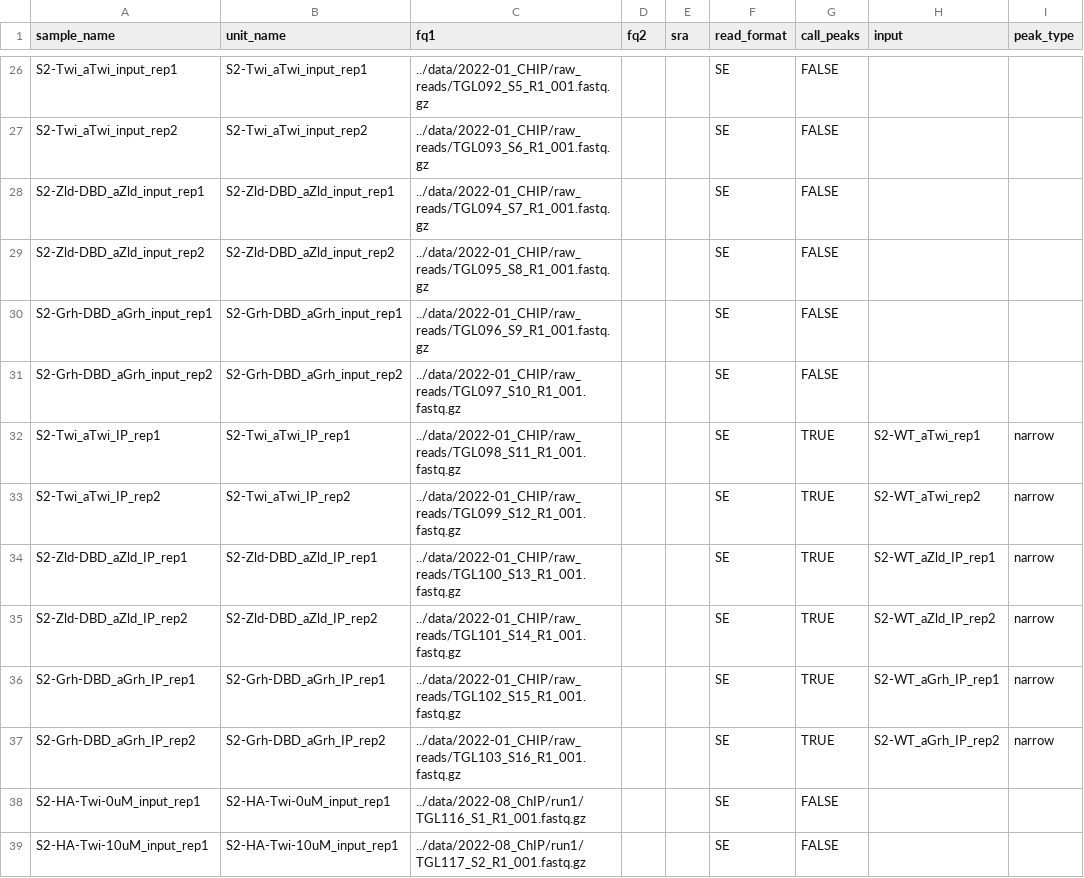
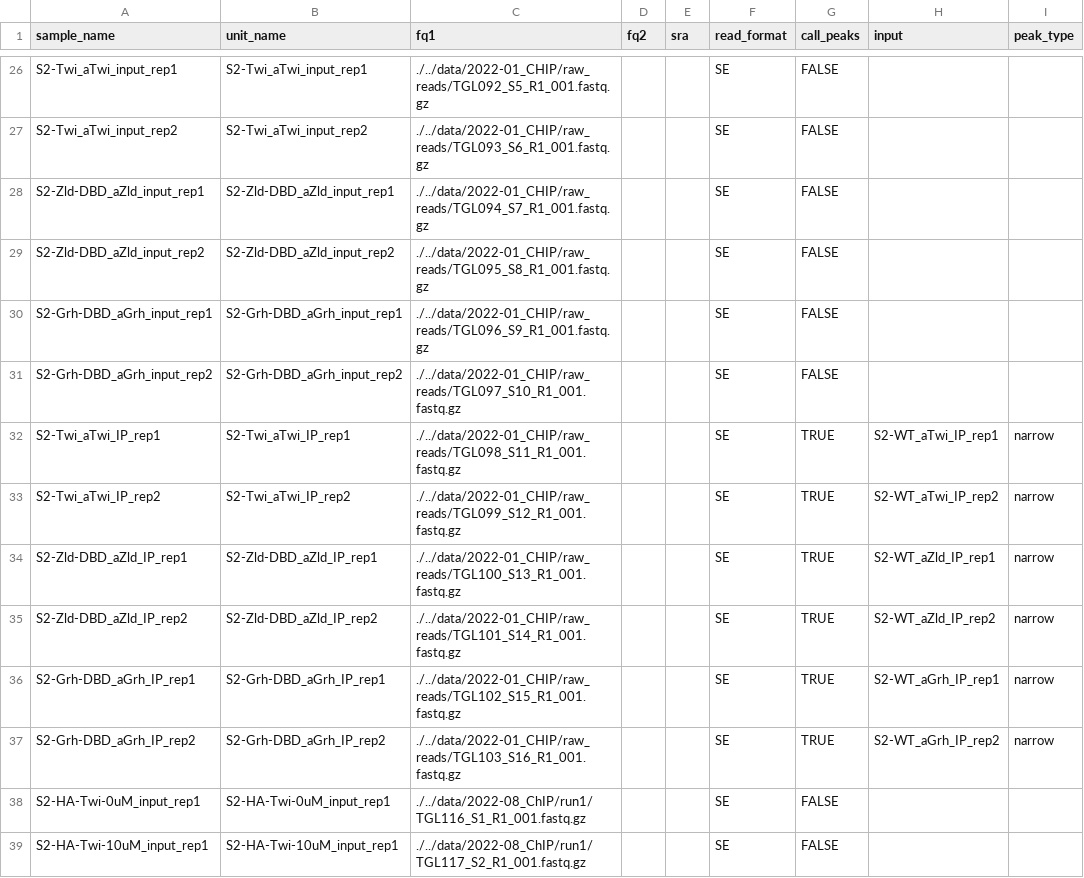
Before and after one commit to tjgibson/S2_pioneers_manuscript, a TSV file: config/ChIP_units.tsv, drawn as a sheet; only a part is shown, gaps mark what is left out; the diff covers the shown part only; the diff names each change by its address in the sheet, - before the commit and + after, or states it on an @@ line.

```diff
--- a/config/ChIP_units.tsv
+++ b/config/ChIP_units.tsv
-C26 (fq1): ../data/2022-01_CHIP/raw_reads/TGL092_S5_R1_001.fastq.gz
+C26 (fq1): ./../data/2022-01_CHIP/raw_reads/TGL092_S5_R1_001.fastq.gz
-C27 (fq1): ../data/2022-01_CHIP/raw_reads/TGL093_S6_R1_001.fastq.gz
+C27 (fq1): ./../data/2022-01_CHIP/raw_reads/TGL093_S6_R1_001.fastq.gz
-C28 (fq1): ../data/2022-01_CHIP/raw_reads/TGL094_S7_R1_001.fastq.gz
+C28 (fq1): ./../data/2022-01_CHIP/raw_reads/TGL094_S7_R1_001.fastq.gz
-C29 (fq1): ../data/2022-01_CHIP/raw_reads/TGL095_S8_R1_001.fastq.gz
+C29 (fq1): ./../data/2022-01_CHIP/raw_reads/TGL095_S8_R1_001.fastq.gz
-C30 (fq1): ../data/2022-01_CHIP/raw_reads/TGL096_S9_R1_001.fastq.gz
+C30 (fq1): ./../data/2022-01_CHIP/raw_reads/TGL096_S9_R1_001.fastq.gz
-C31 (fq1): ../data/2022-01_CHIP/raw_reads/TGL097_S10_R1_001.fastq.gz
+C31 (fq1): ./../data/2022-01_CHIP/raw_reads/TGL097_S10_R1_001.fastq.gz
-C32 (fq1): ../data/2022-01_CHIP/raw_reads/TGL098_S11_R1_001.fastq.gz
+C32 (fq1): ./../data/2022-01_CHIP/raw_reads/TGL098_S11_R1_001.fastq.gz
-H32 (input): S2-WT_aTwi_rep1
+H32 (input): S2-WT_aTwi_IP_rep1
-C33 (fq1): ../data/2022-01_CHIP/raw_reads/TGL099_S12_R1_001.fastq.gz
+C33 (fq1): ./../data/2022-01_CHIP/raw_reads/TGL099_S12_R1_001.fastq.gz
-H33 (input): S2-WT_aTwi_rep2
+H33 (input): S2-WT_aTwi_IP_rep2
-C34 (fq1): ../data/2022-01_CHIP/raw_reads/TGL100_S13_R1_001.fastq.gz
+C34 (fq1): ./../data/2022-01_CHIP/raw_reads/TGL100_S13_R1_001.fastq.gz
-C35 (fq1): ../data/2022-01_CHIP/raw_reads/TGL101_S14_R1_001.fastq.gz
+C35 (fq1): ./../data/2022-01_CHIP/raw_reads/TGL101_S14_R1_001.fastq.gz
-C36 (fq1): ../data/2022-01_CHIP/raw_reads/TGL102_S15_R1_001.fastq.gz
+C36 (fq1): ./../data/2022-01_CHIP/raw_reads/TGL102_S15_R1_001.fastq.gz
-C37 (fq1): ../data/2022-01_CHIP/raw_reads/TGL103_S16_R1_001.fastq.gz
+C37 (fq1): ./../data/2022-01_CHIP/raw_reads/TGL103_S16_R1_001.fastq.gz
-C38 (fq1): ../data/2022-08_ChIP/run1/TGL116_S1_R1_001.fastq.gz
+C38 (fq1): ./../data/2022-08_ChIP/run1/TGL116_S1_R1_001.fastq.gz
-C39 (fq1): ../data/2022-08_ChIP/run1/TGL117_S2_R1_001.fastq.gz
+C39 (fq1): ./../data/2022-08_ChIP/run1/TGL117_S2_R1_001.fastq.gz
```
Also changed, not shown: 138 edited cells elsewhere in this file, 4 other files.
